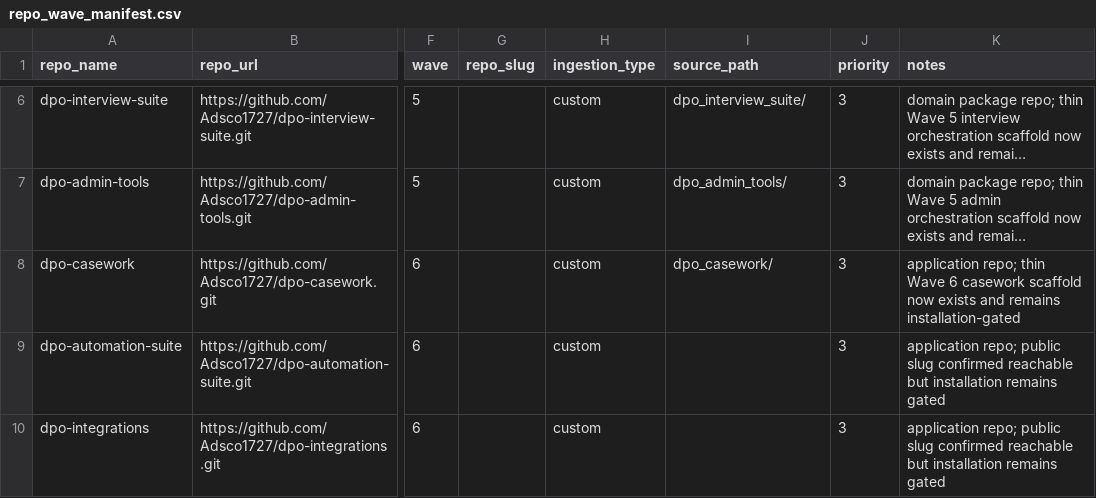
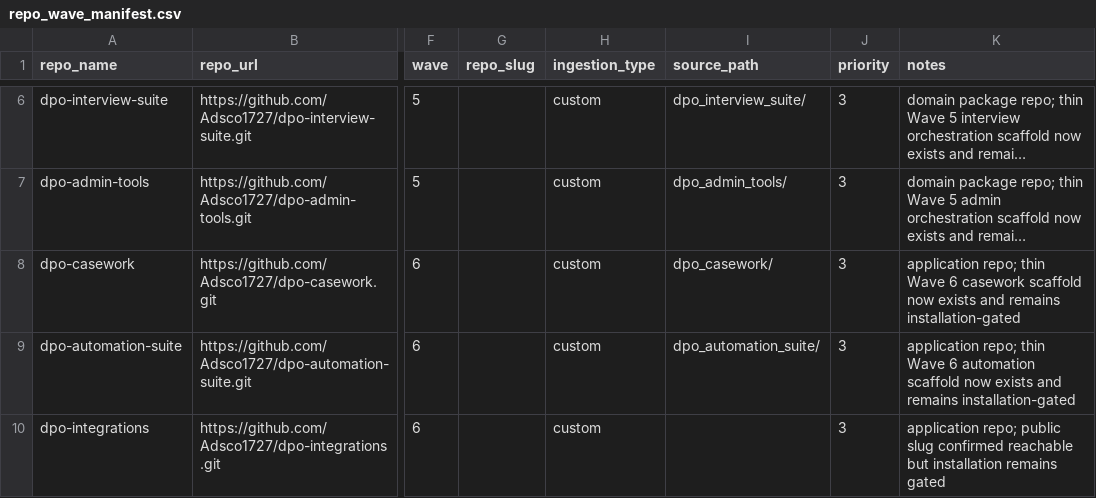
Before and after one commit to Adsco1727/legal-tech-class, a CSV file: dpo_system/config/repo_wave_manifest.csv, drawn as a sheet; only a part is shown, gaps mark what is left out; long unchanged cells end in …; the diff names each change by its address in the sheet, - before the commit and + after, or states it on an @@ line.

Commit message:
Automation control-plane alignment

```diff
--- a/dpo_system/config/repo_wave_manifest.csv
+++ b/dpo_system/config/repo_wave_manifest.csv
-I9 (source_path): (empty)
+I9 (source_path): dpo_automation_suite/
-K9 (notes): application repo; public slug confirmed reachable but installation remains gated
+K9 (notes): application repo; thin Wave 6 automation scaffold now exists and remains installation-gated
```
Also changed, not shown: 1 other file.
